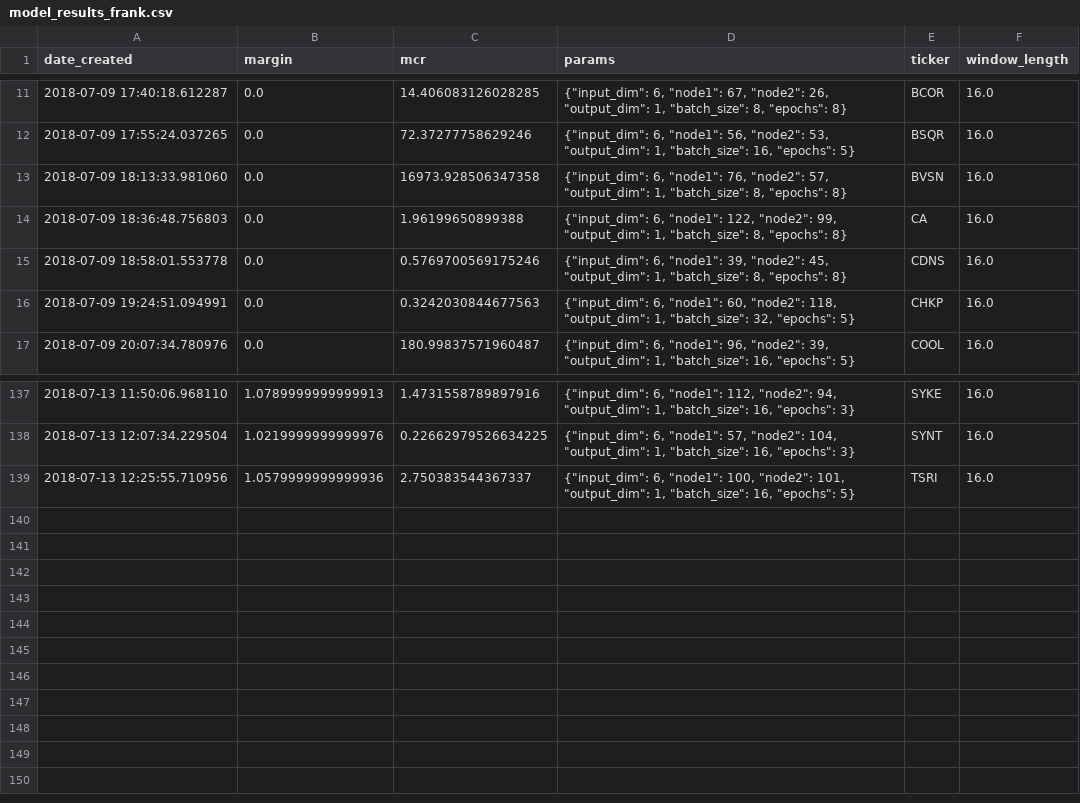
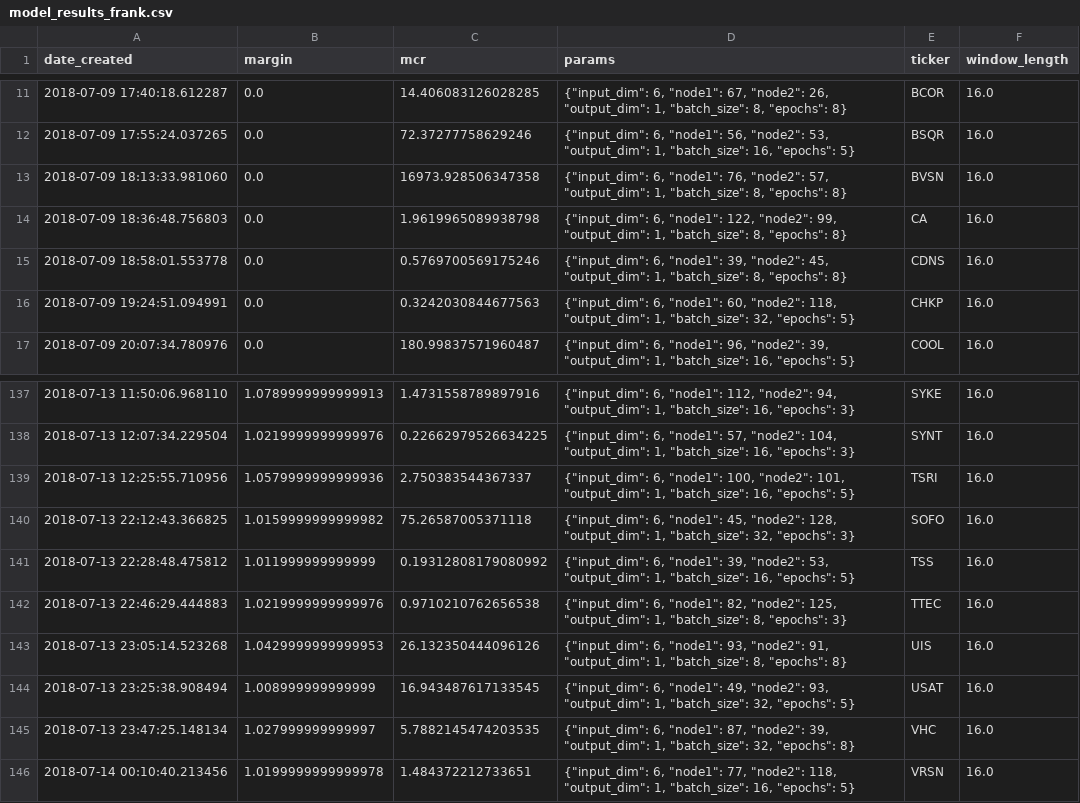
Before and after one commit to lodderwin/basemap, a CSV file: results/model_results_frank.csv, drawn as a sheet; only a part is shown, gaps mark what is left out.

```diff
--- a/results/model_results_frank.csv
+++ b/results/model_results_frank.csv
@@ -13,3 +13,3 @@ date_created,margin,mcr,params,ticker,window_length
 2018-07-09 18:13:33.981060,0.0,16973.928506347358,"{""input_dim"": 6, ""node1"": 76, ""node2"": 57, ""output_dim"": 1, ""batch_size"": 8, ""epochs"": 8}",BVSN,16.0
-2018-07-09 18:36:48.756803,0.0,1.96199650899388,"{""input_dim"": 6, ""node1"": 122, ""node2"": 99, ""output_dim"": 1, ""batch_size"": 8, ""epochs"": 8}",CA,16.0
+2018-07-09 18:36:48.756803,0.0,1.9619965089938798,"{""input_dim"": 6, ""node1"": 122, ""node2"": 99, ""output_dim"": 1, ""batch_size"": 8, ""epochs"": 8}",CA,16.0
 2018-07-09 18:58:01.553778,0.0,0.5769700569175246,"{""input_dim"": 6, ""node1"": 39, ""node2"": 45, ""output_dim"": 1, ""batch_size"": 8, ""epochs"": 8}",CDNS,16.0
@@ -139 +139,8 @@ date_created,margin,mcr,params,ticker,window_length
 2018-07-13 12:25:55.710956,1.0579999999999936,2.750383544367337,"{""input_dim"": 6, ""node1"": 100, ""node2"": 101, ""output_dim"": 1, ""batch_size"": 16, ""epochs"": 5}",TSRI,16.0
+2018-07-13 22:12:43.366825,1.0159999999999982,75.26587005371118,"{""input_dim"": 6, ""node1"": 45, ""node2"": 128, ""output_dim"": 1, ""batch_size"": 32, ""epochs"": 3}",SOFO,16.0
+2018-07-13 22:28:48.475812,1.011999999999999,0.19312808179080992,"{""input_dim"": 6, ""node1"": 39, ""node2"": 53, ""output_dim"": 1, ""batch_size"": 16, ""epochs"": 5}",TSS,16.0
+2018-07-13 22:46:29.444883,1.0219999999999976,0.9710210762656538,"{""input_dim"": 6, ""node1"": 82, ""node2"": 125, ""output_dim"": 1, ""batch_size"": 8, ""epochs"": 3}",TTEC,16.0
+2018-07-13 23:05:14.523268,1.0429999999999953,26.132350444096126,"{""input_dim"": 6, ""node1"": 93, ""node2"": 91, ""output_dim"": 1, ""batch_size"": 8, ""epochs"": 8}",UIS,16.0
+2018-07-13 23:25:38.908494,1.008999999999999,16.943487617133545,"{""input_dim"": 6, ""node1"": 49, ""node2"": 93, ""output_dim"": 1, ""batch_size"": 32, ""epochs"": 5}",USAT,16.0
+2018-07-13 23:47:25.148134,1.027999999999997,5.7882145474203535,"{""input_dim"": 6, ""node1"": 87, ""node2"": 39, ""output_dim"": 1, ""batch_size"": 32, ""epochs"": 8}",VHC,16.0
+2018-07-14 00:10:40.213456,1.0199999999999978,1.484372212733651,"{""input_dim"": 6, ""node1"": 77, ""node2"": 118, ""output_dim"": 1, ""batch_size"": 16, ""epochs"": 5}",VRSN,16.0
```
Also changed, not shown: 14 other files.
